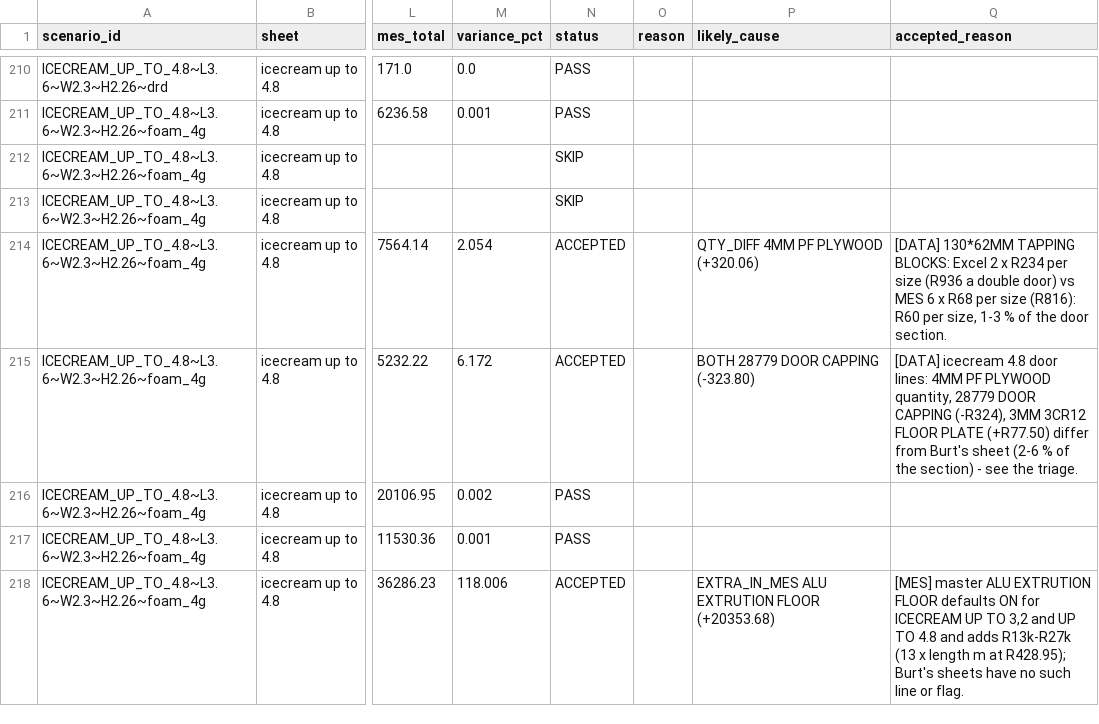
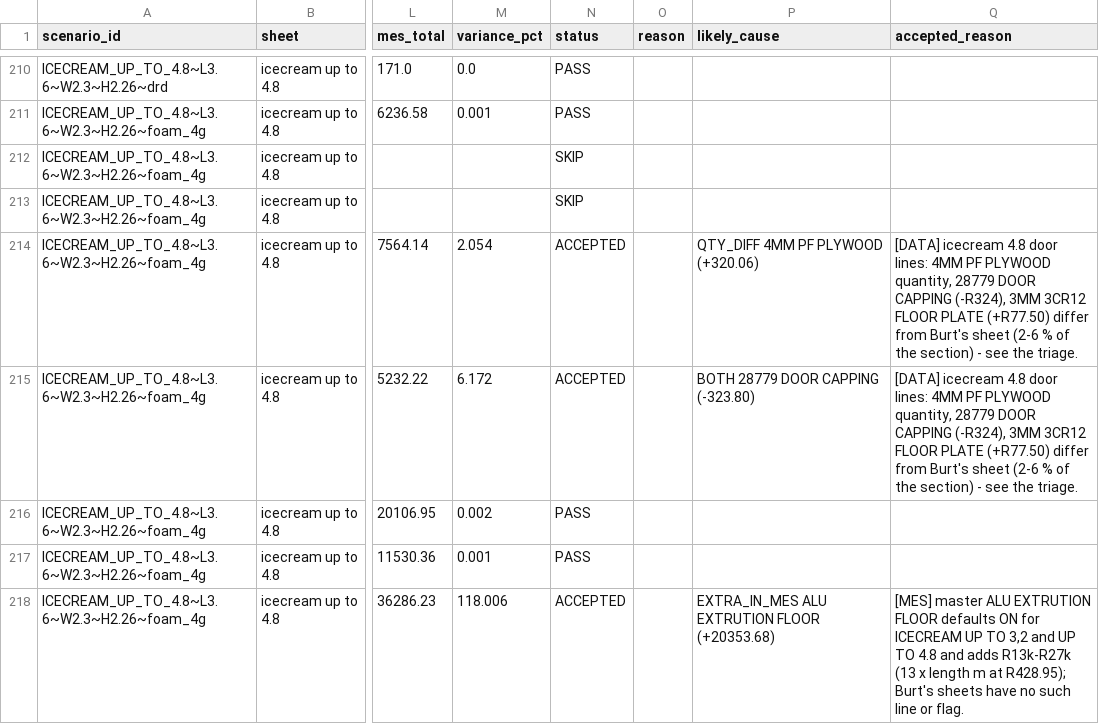
Before and after one commit to icecold-bodies/icb-platform, a CSV file: docs/audit/costing_audit/2026-09/costing_audit_icecream.csv, drawn as a sheet; only a part is shown, gaps mark what is left out; the diff covers the shown part only; the diff names each change by its address in the sheet, - before the commit and + after, or states it on an @@ line.

```diff
--- a/docs/audit/costing_audit/2026-09/costing_audit_icecream.csv
+++ b/docs/audit/costing_audit/2026-09/costing_audit_icecream.csv
-Q214 (accepted_reason): [DATA] 130*62MM TAPPING BLOCKS: Excel 2 x R234 per size (R936 a double door) vs MES 6 x R68 per size (R816): R60 per size, 1-3 % of the door section.
+Q214 (accepted_reason): [DATA] icecream 4.8 door lines: 4MM PF PLYWOOD quantity, 28779 DOOR CAPPING (-R324), 3MM 3CR12 FLOOR PLATE (+R77.50) differ from Burt's sheet (2-6 % of the section) - see the triage.
```
Also changed, not shown: 16 edited cells elsewhere in this file, docs/audit/costing_audit/2026-09/costing_audit_freezers.csv, docs/audit/costing_audit/2026-09/costing_audit_smoke.csv, 39 other files.
